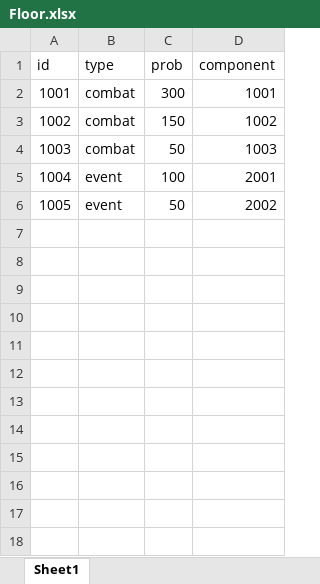
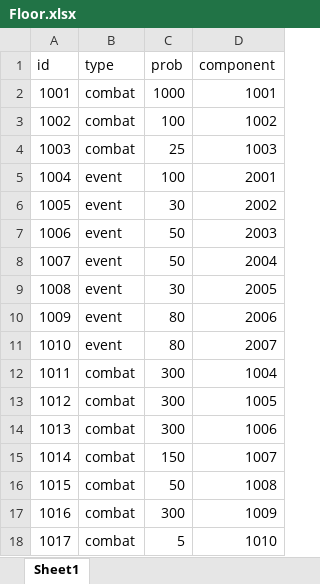
Before and after one commit to graduprojct/basefile, an Excel workbook: 문서/Floor.xlsx, sheet Sheet1, drawn as a sheet; values as stored, in another font and other column widths than the file's, no borders; the diff names each change by its address in the sheet, - before the commit and + after, or states it on an @@ line.

```diff
--- a/문서/Floor.xlsx (sheet Sheet1)
+++ b/문서/Floor.xlsx (sheet Sheet1)
-C2 (prob): 300
+C2 (prob): 1000
-C3 (prob): 150
+C3 (prob): 100
-C4 (prob): 50
+C4 (prob): 25
-C6 (prob): 50
+C6 (prob): 30
+row 7: 1006 | event | 50 | 2003
+row 8: 1007 | event | 50 | 2004
+row 9: 1008 | event | 30 | 2005
+row 10: 1009 | event | 80 | 2006
+row 11: 1010 | event | 80 | 2007
+row 12: 1011 | combat | 300 | 1004
+row 13: 1012 | combat | 300 | 1005
+row 14: 1013 | combat | 300 | 1006
+row 15: 1014 | combat | 150 | 1007
+row 16: 1015 | combat | 50 | 1008
+row 17: 1016 | combat | 300 | 1009
+row 18: 1017 | combat | 5 | 1010
```
Also changed, not shown: 문서/Combat.xlsx, 문서/Event.xlsx.
